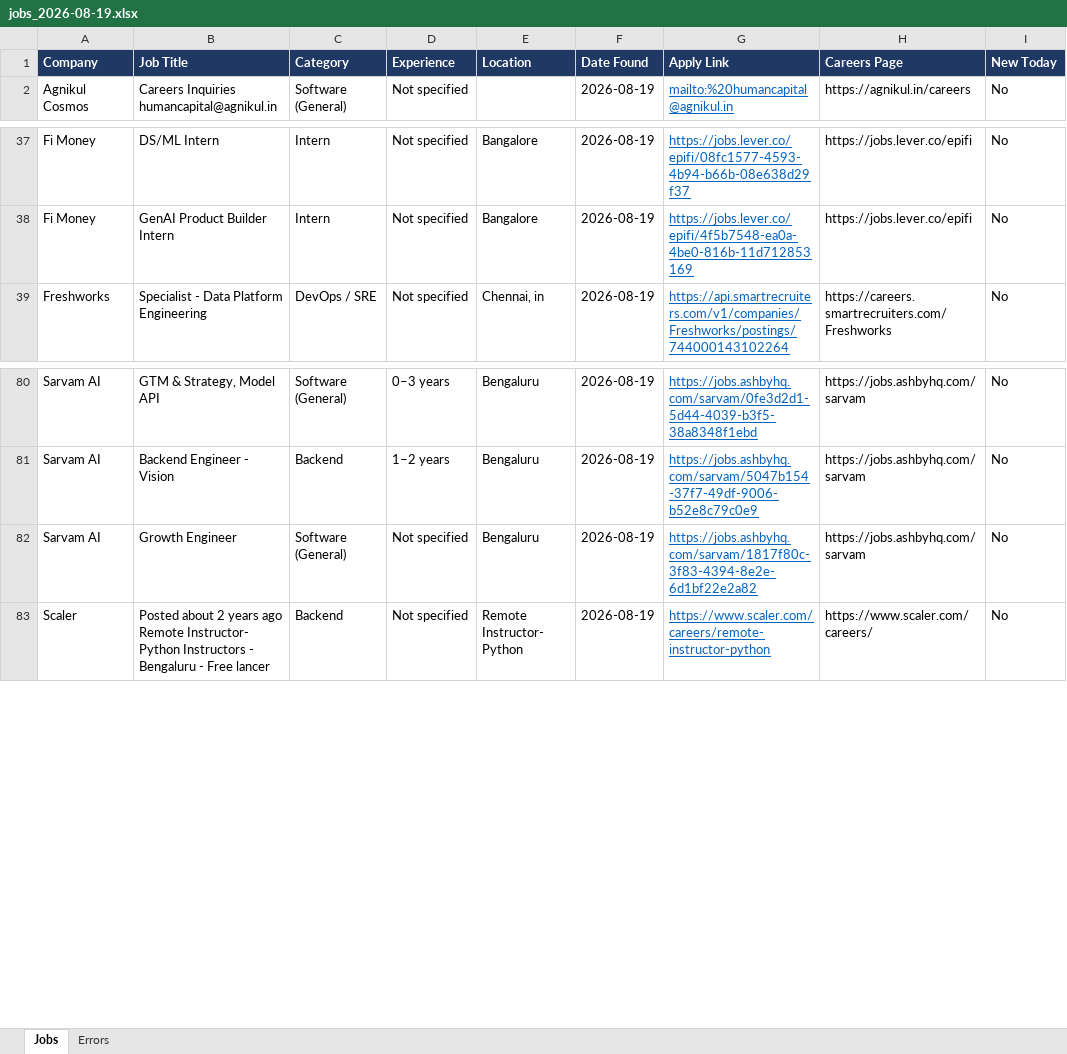
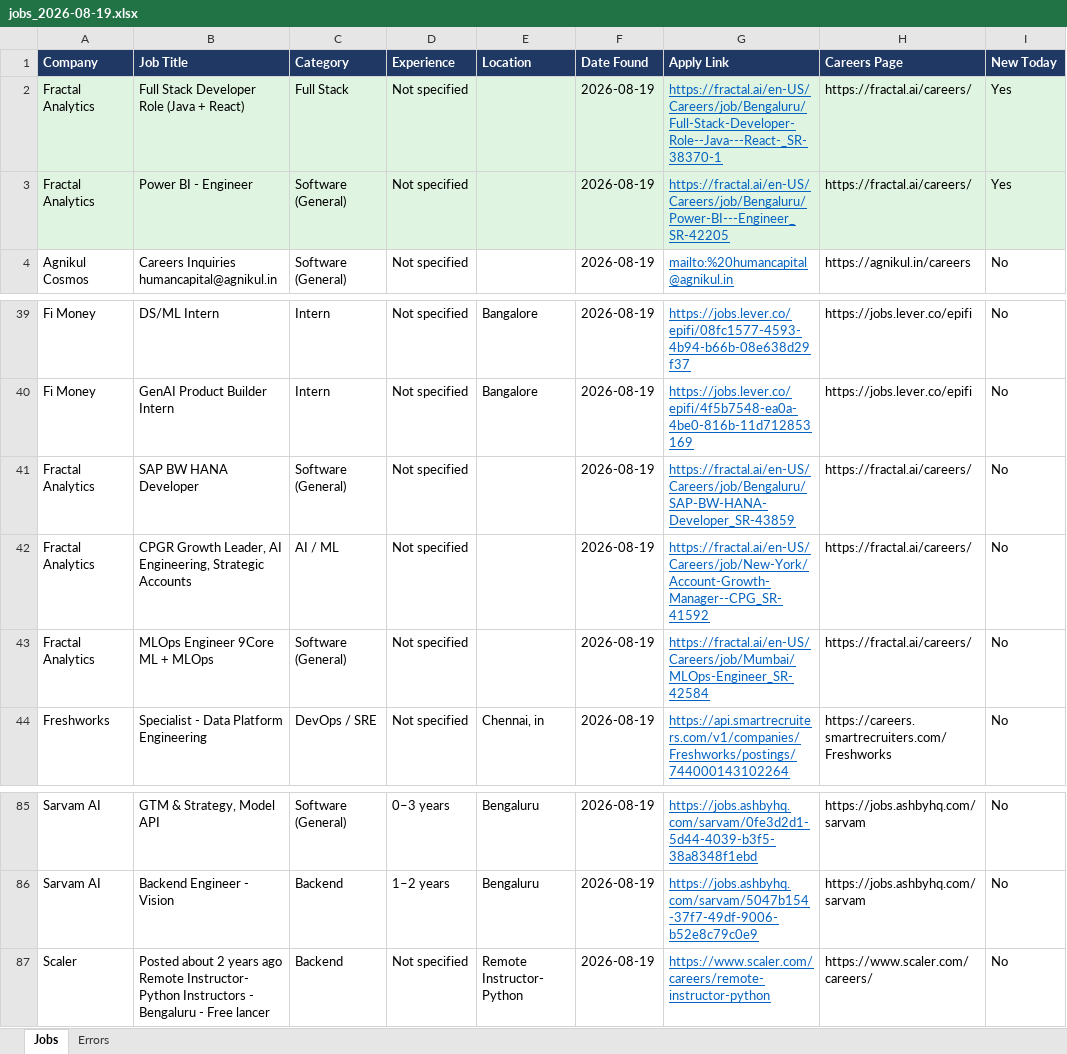
Before and after one commit to Lakshhiitaaa/JobTracker, an Excel workbook: reports/jobs_2026-08-19.xlsx, sheet Jobs, drawn as a sheet; only a part is shown, gaps mark what is left out; values as stored, in another font and other column widths than the file's, no borders; removed rows and columns are numbered as before the commit, all else as after; the diff names each change by its address in the sheet, - before the commit and + after, or states it on an @@ line.

```diff
--- a/reports/jobs_2026-08-19.xlsx (sheet Jobs)
+++ b/reports/jobs_2026-08-19.xlsx (sheet Jobs)
+row 2: Fractal Analytics | Full Stack Developer Role (Java + React) | Full Stack | Not specified |  | 2026-08-19 | https://fractal.ai/en-US/Careers/job/Bengaluru/Full-Stack-Developer-Role--Java---React-_SR-38370-1 | https://fractal.ai/careers/ | Yes
+row 3: Fractal Analytics | Power BI - Engineer | Software (General) | Not specified |  | 2026-08-19 | https://fractal.ai/en-US/Careers/job/Bengaluru/Power-BI---Engineer_SR-42205 | https://fractal.ai/careers/ | Yes
+row 41: Fractal Analytics | SAP BW HANA Developer | Software (General) | Not specified |  | 2026-08-19 | https://fractal.ai/en-US/Careers/job/Bengaluru/SAP-BW-HANA-Developer_SR-43859 | https://fractal.ai/careers/ | No
+row 42: Fractal Analytics | CPGR Growth Leader, AI Engineering, Strategic Accounts | AI / ML | Not specified |  | 2026-08-19 | https://fractal.ai/en-US/Careers/job/New-York/Account-Growth-Manager--CPG_SR-41592 | https://fractal.ai/careers/ | No
+row 43: Fractal Analytics | MLOps Engineer 9Core ML + MLOps | Software (General) | Not specified |  | 2026-08-19 | https://fractal.ai/en-US/Careers/job/Mumbai/MLOps-Engineer_SR-42584 | https://fractal.ai/careers/ | No
-row 82: Sarvam AI | Growth Engineer | Software (General) | Not specified | Bengaluru | 2026-08-19 | https://jobs.ashbyhq.com/sarvam/1817f80c-3f83-4394-8e2e-6d1bf22e2a82 | https://jobs.ashbyhq.com/sarvam | No
```
Also changed, not shown: 1 other file.
